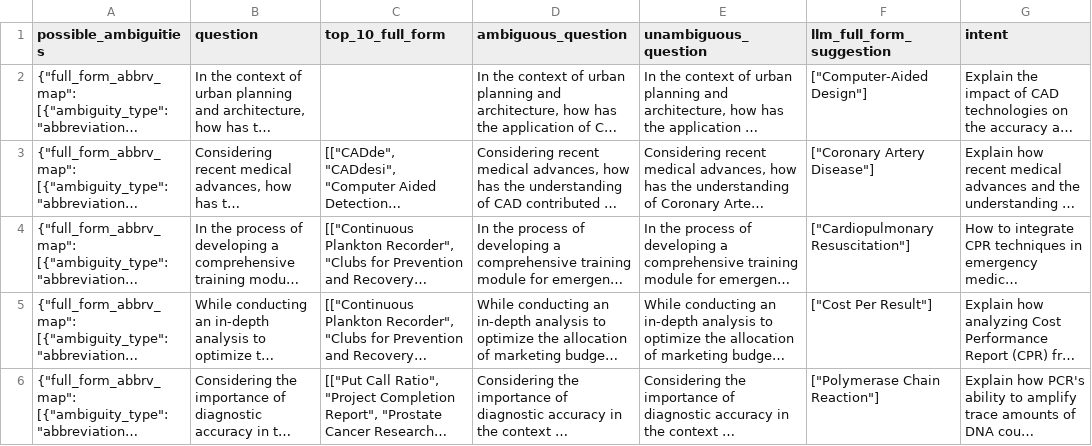
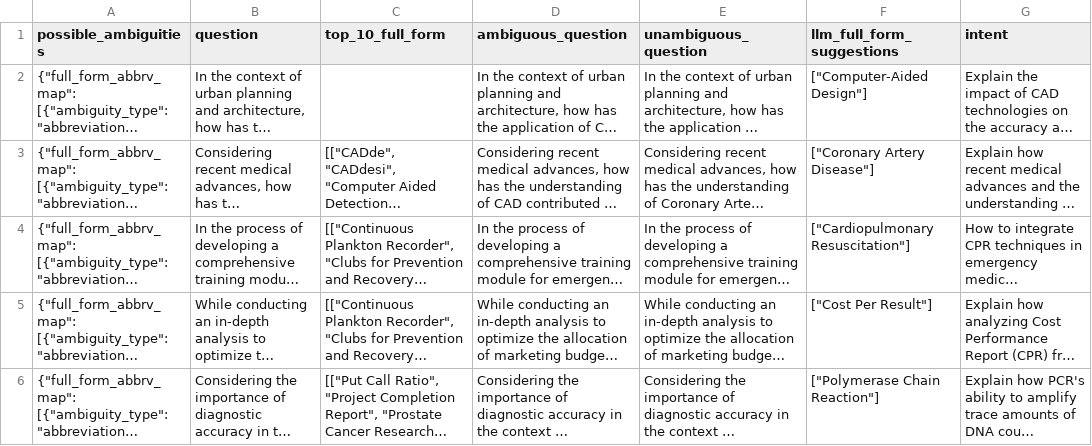
Before and after one commit to darktheorys/smartrag, a CSV file: data/generated_ambiguous_top10+LLM+Intent.csv, drawn as a sheet; only a part is shown; long unchanged cells end in …; the diff names each change by its address in the sheet, - before the commit and + after, or states it on an @@ line.

```diff
--- a/data/generated_ambiguous_top10+LLM+Intent.csv
+++ b/data/generated_ambiguous_top10+LLM+Intent.csv
-F1: llm_full_form_suggestion
+F1: llm_full_form_suggestions
```
Also changed, not shown: data/generated_ambiguous.csv, 16 other files.
